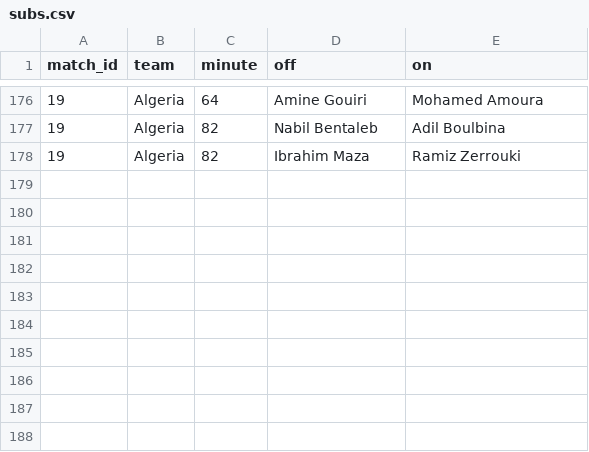
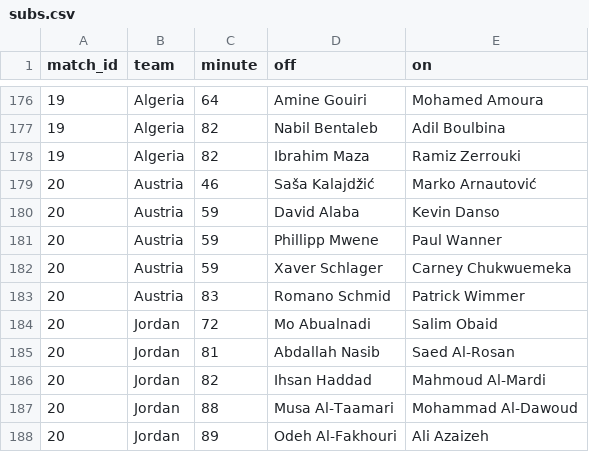
Before and after one commit to Godfrey811/wc2026friends, a CSV file: data/subs.csv, drawn as a sheet; only a part is shown, gaps mark what is left out.

```diff
--- a/data/subs.csv
+++ b/data/subs.csv
@@ -178 +178,11 @@ match_id,team,minute,off,on
 19,Algeria,82,Ibrahim Maza,Ramiz Zerrouki
+20,Austria,46,Saša Kalajdžić,Marko Arnautović
+20,Austria,59,David Alaba,Kevin Danso
+20,Austria,59,Phillipp Mwene,Paul Wanner
+20,Austria,59,Xaver Schlager,Carney Chukwuemeka
+20,Austria,83,Romano Schmid,Patrick Wimmer
+20,Jordan,72,Mo Abualnadi,Salim Obaid
+20,Jordan,81,Abdallah Nasib,Saed Al-Rosan
+20,Jordan,82,Ihsan Haddad,Mahmoud Al-Mardi
+20,Jordan,88,Musa Al-Taamari,Mohammad Al-Dawoud
+20,Jordan,89,Odeh Al-Fakhouri,Ali Azaizeh
```
Also changed, not shown: data/cards.csv.
